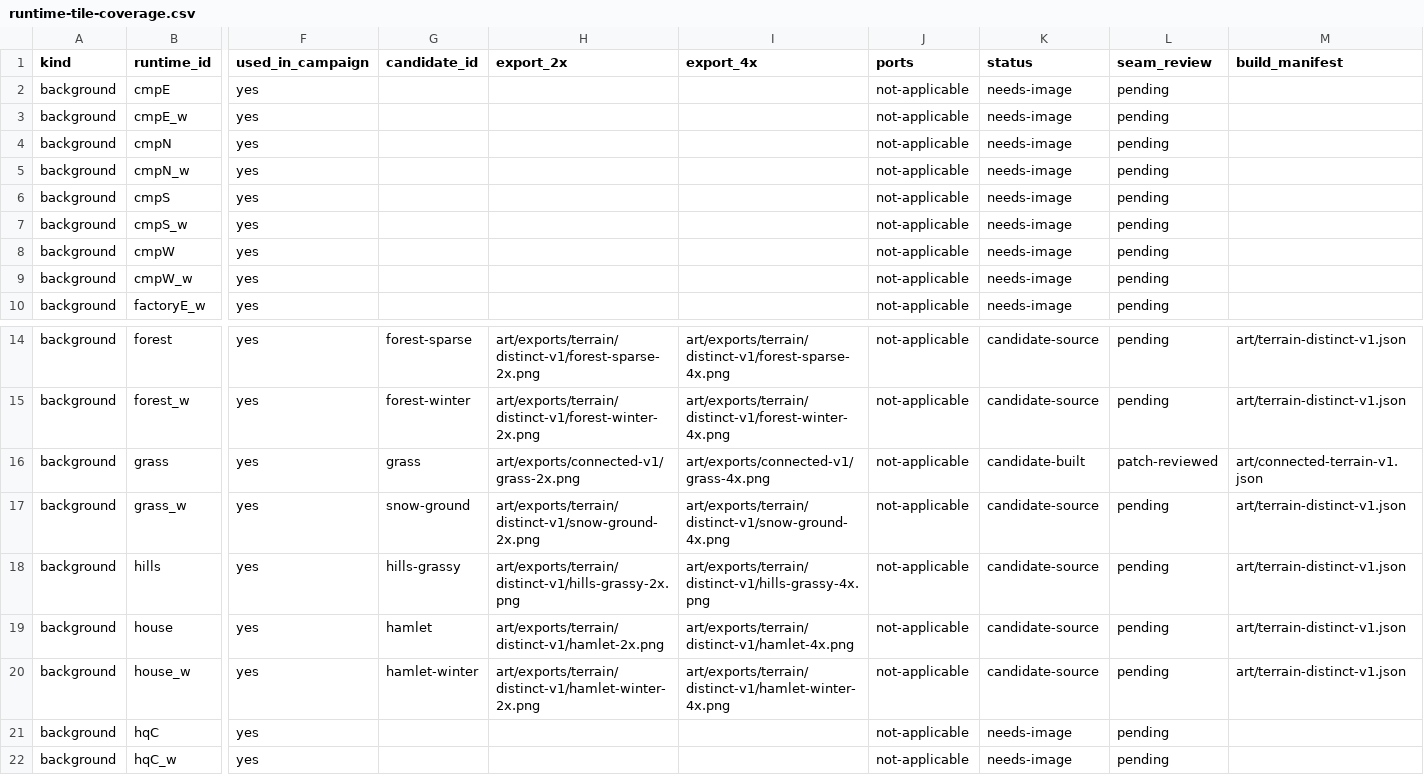
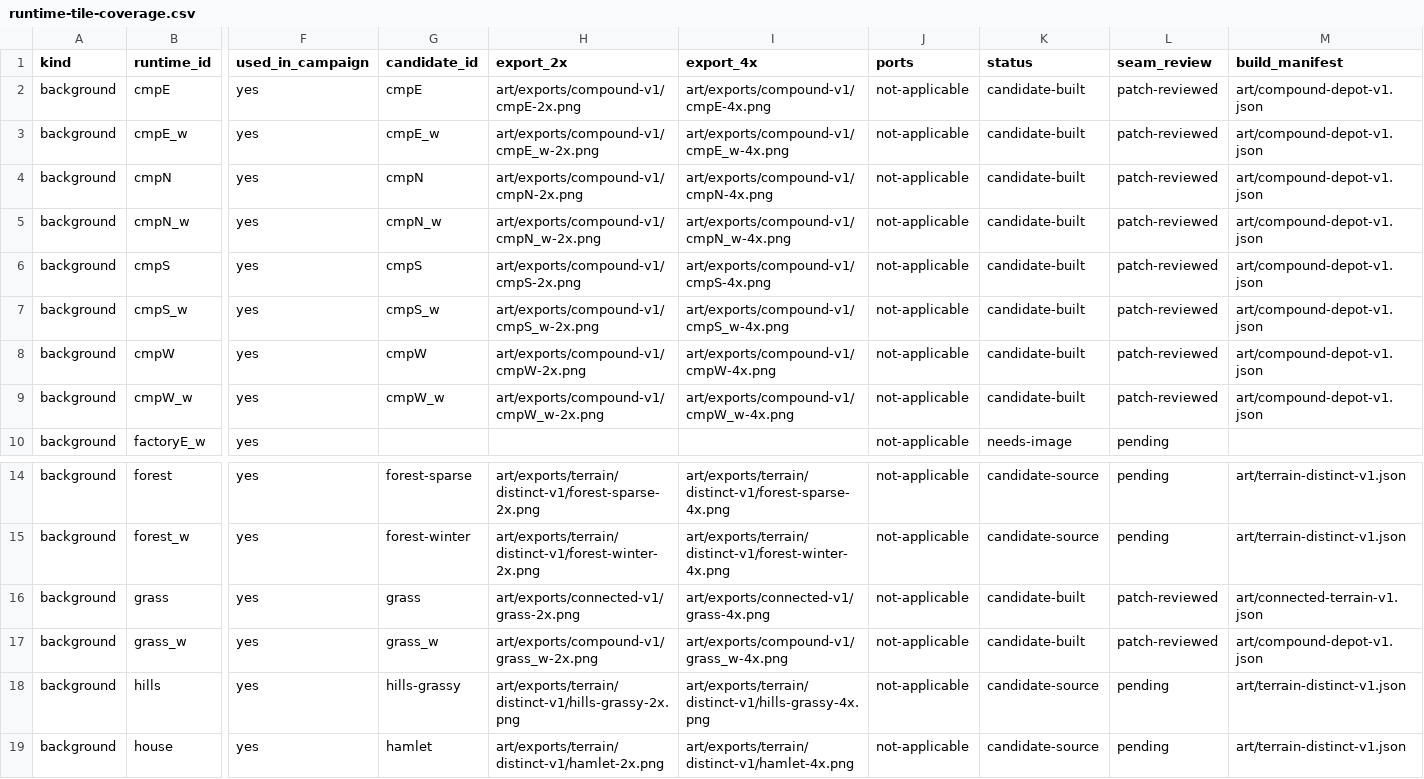
Before and after one commit to CWBudde/Historyline-1914-1918-remake, a CSV file: docs/art/runtime-tile-coverage.csv, drawn as a sheet; only a part is shown, gaps mark what is left out; the shorter side is filled out with more unchanged rows; the diff names each change by its address in the sheet, - before the commit and + after, or states it on an @@ line.

```diff
--- a/docs/art/runtime-tile-coverage.csv
+++ b/docs/art/runtime-tile-coverage.csv
-G2 (candidate_id): (empty)
+G2 (candidate_id): cmpE
-H2 (export_2x): (empty)
+H2 (export_2x): art/exports/compound-v1/cmpE-2x.png
-I2 (export_4x): (empty)
+I2 (export_4x): art/exports/compound-v1/cmpE-4x.png
-K2:K9 (status): needs-image
+K2:K9 (status): candidate-built
-L2:L9 (seam_review): pending
+L2:L9 (seam_review): patch-reviewed
-M2:M9 (build_manifest): (empty)
+M2:M9 (build_manifest): art/compound-depot-v1.json
-G3 (candidate_id): (empty)
+G3 (candidate_id): cmpE_w
-H3 (export_2x): (empty)
+H3 (export_2x): art/exports/compound-v1/cmpE_w-2x.png
-I3 (export_4x): (empty)
+I3 (export_4x): art/exports/compound-v1/cmpE_w-4x.png
-G4 (candidate_id): (empty)
+G4 (candidate_id): cmpN
-H4 (export_2x): (empty)
+H4 (export_2x): art/exports/compound-v1/cmpN-2x.png
-I4 (export_4x): (empty)
+I4 (export_4x): art/exports/compound-v1/cmpN-4x.png
-G5 (candidate_id): (empty)
+G5 (candidate_id): cmpN_w
-H5 (export_2x): (empty)
+H5 (export_2x): art/exports/compound-v1/cmpN_w-2x.png
-I5 (export_4x): (empty)
+I5 (export_4x): art/exports/compound-v1/cmpN_w-4x.png
-G6 (candidate_id): (empty)
+G6 (candidate_id): cmpS
-H6 (export_2x): (empty)
+H6 (export_2x): art/exports/compound-v1/cmpS-2x.png
-I6 (export_4x): (empty)
+I6 (export_4x): art/exports/compound-v1/cmpS-4x.png
-G7 (candidate_id): (empty)
+G7 (candidate_id): cmpS_w
-H7 (export_2x): (empty)
+H7 (export_2x): art/exports/compound-v1/cmpS_w-2x.png
-I7 (export_4x): (empty)
+I7 (export_4x): art/exports/compound-v1/cmpS_w-4x.png
-G8 (candidate_id): (empty)
+G8 (candidate_id): cmpW
-H8 (export_2x): (empty)
+H8 (export_2x): art/exports/compound-v1/cmpW-2x.png
-I8 (export_4x): (empty)
+I8 (export_4x): art/exports/compound-v1/cmpW-4x.png
-G9 (candidate_id): (empty)
+G9 (candidate_id): cmpW_w
-H9 (export_2x): (empty)
+H9 (export_2x): art/exports/compound-v1/cmpW_w-2x.png
-I9 (export_4x): (empty)
+I9 (export_4x): art/exports/compound-v1/cmpW_w-4x.png
-G17 (candidate_id): snow-ground
+G17 (candidate_id): grass_w
-H17 (export_2x): art/exports/terrain/distinct-v1/snow-ground-2x.png
+H17 (export_2x): art/exports/compound-v1/grass_w-2x.png
-I17 (export_4x): art/exports/terrain/distinct-v1/snow-ground-4x.png
+I17 (export_4x): art/exports/compound-v1/grass_w-4x.png
-K17 (status): candidate-source
+K17 (status): candidate-built
-L17 (seam_review): pending
+L17 (seam_review): patch-reviewed
-M17 (build_manifest): art/terrain-distinct-v1.json
+M17 (build_manifest): art/compound-depot-v1.json
```
Also changed, not shown: 53 other files.
